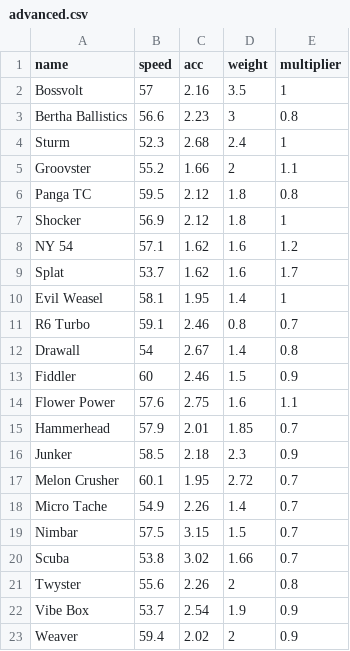
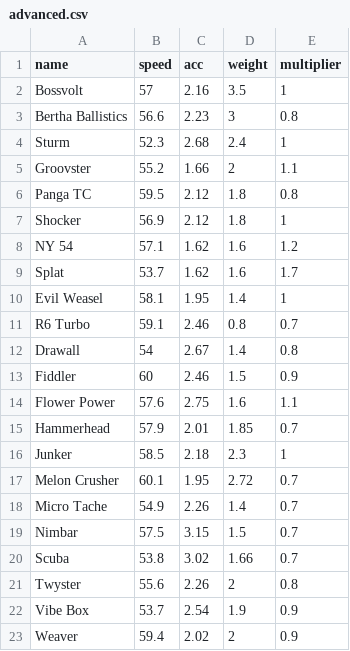
Before and after one commit to Re-Volt-America/RVGL-Cars-Profiler, a CSV file: csv/advanced.csv, drawn as a sheet.

Commit message:
Updating Junker's Multiplier
Junker -> From 0.9 to 1.0

```diff
--- a/csv/advanced.csv
+++ b/csv/advanced.csv
@@ -15,3 +15,3 @@ Flower Power,57.6,2.75,1.6,1.1
 Hammerhead,57.9,2.01,1.85,0.7
-Junker,58.5,2.18,2.3,0.9
+Junker,58.5,2.18,2.3,1
 Melon Crusher,60.1,1.95,2.72,0.7
```
